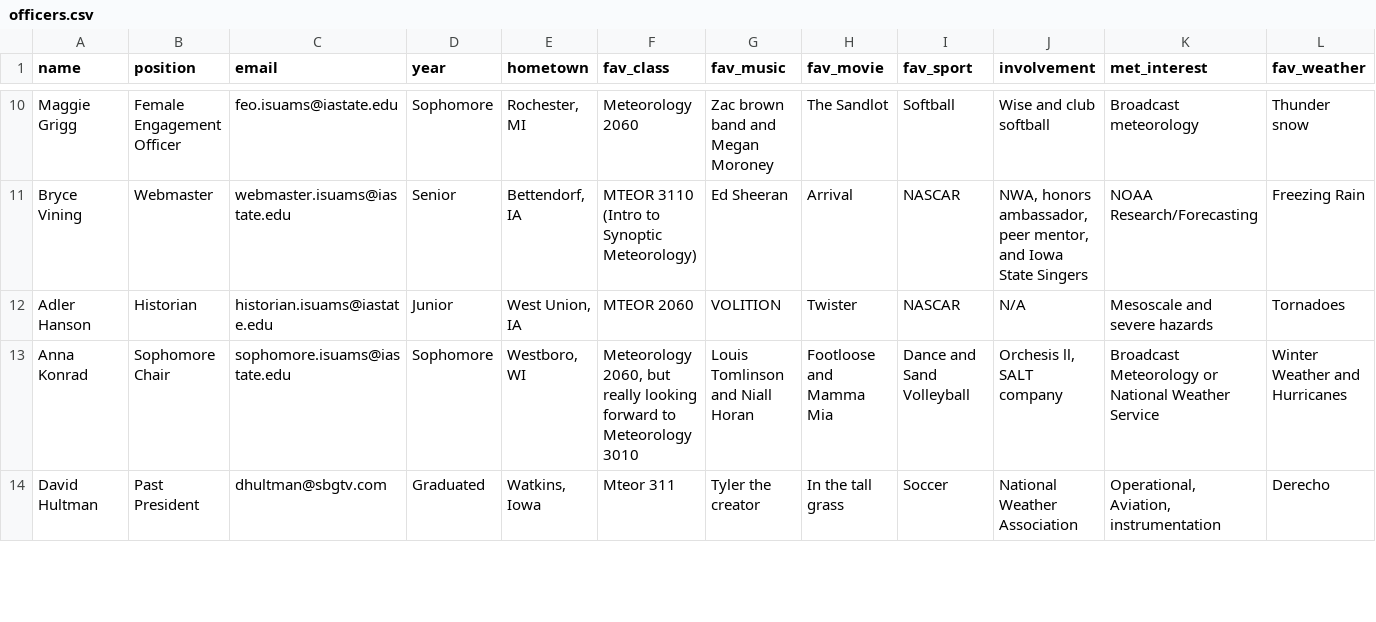
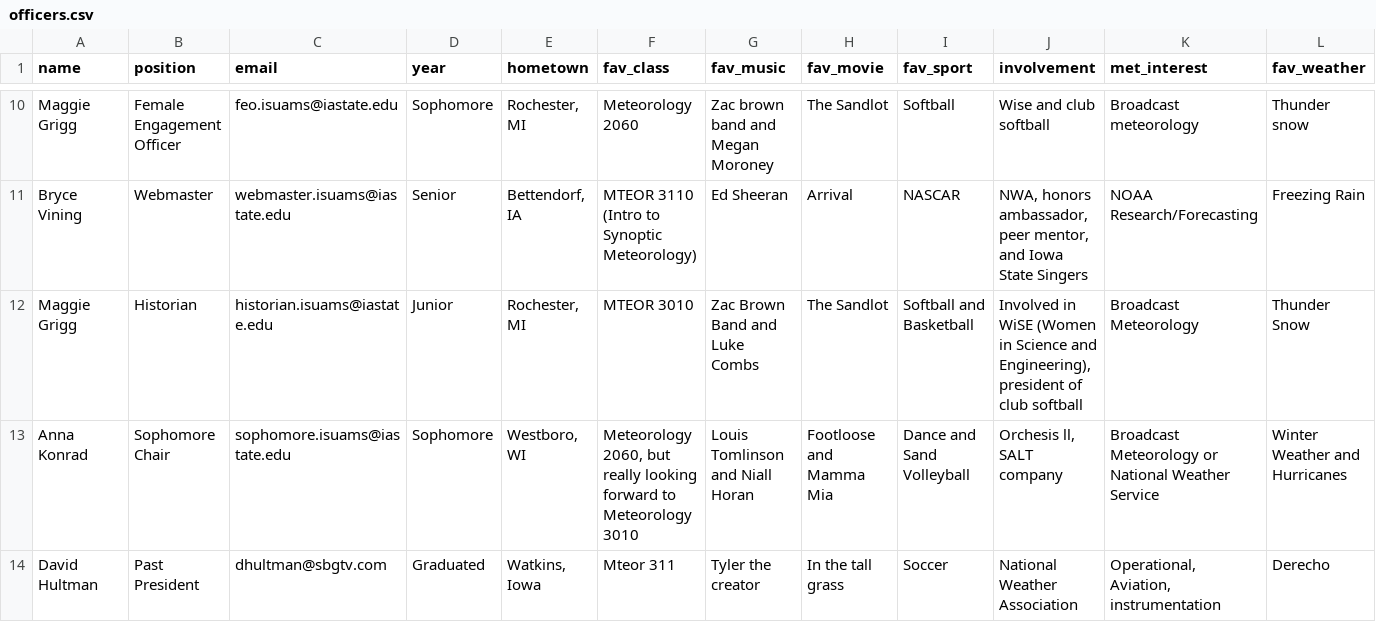
Before and after one commit to isuams/isuams, a CSV file: _data/officers.csv, drawn as a sheet; only a part is shown, gaps mark what is left out; removed rows and columns are numbered as before the commit, all else as after; rows hold the shown columns only; the diff names each change by its address in the sheet, - before the commit and + after, or states it on an @@ line.

Commit message:
Update officers.csv

```diff
--- a/_data/officers.csv
+++ b/_data/officers.csv
-row 12: Adler Hanson | Historian | historian.isuams@iastate.edu | Junior | West Union, IA | MTEOR 2060 | VOLITION | Twister | NASCAR | N/A | Mesoscale and severe hazards | Tornadoes
+row 12: Maggie Grigg | Historian | historian.isuams@iastate.edu | Junior | Rochester, MI | MTEOR 3010 | Zac Brown Band and Luke Combs | The Sandlot | Softball and Basketball | Involved in WiSE (Women in Science and Engineering), president of club softball | Broadcast Meteorology | Thunder Snow
```
